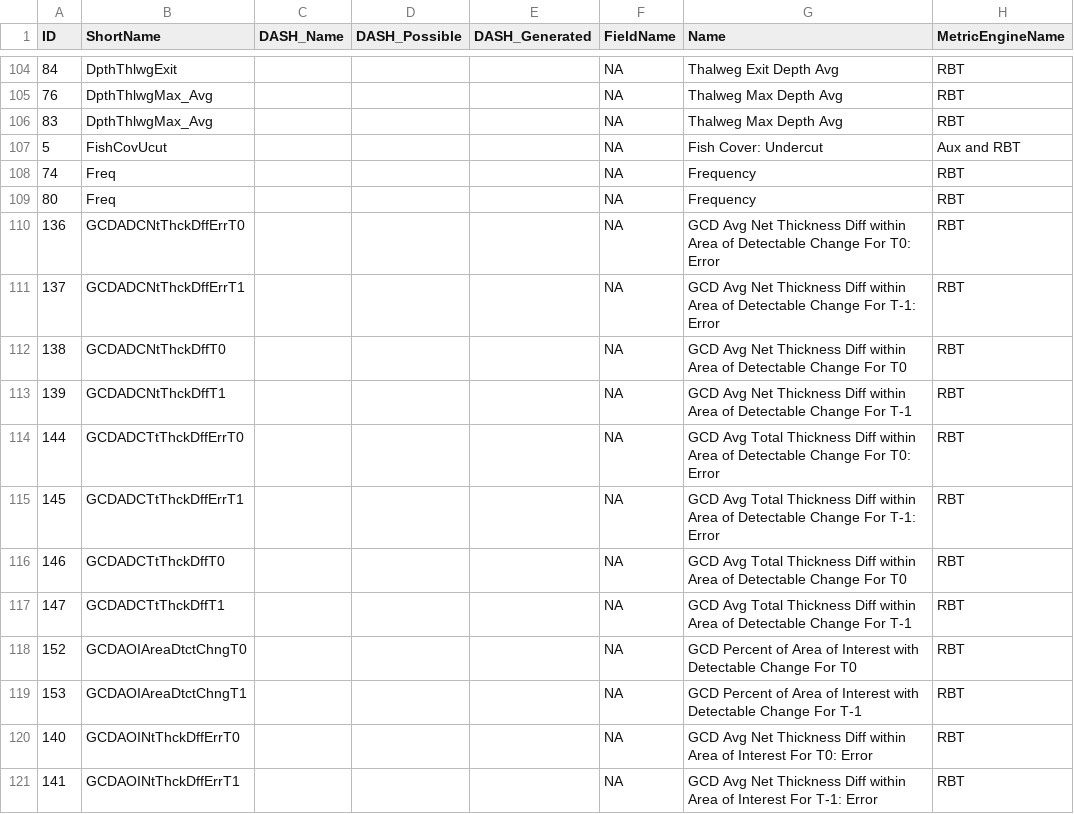
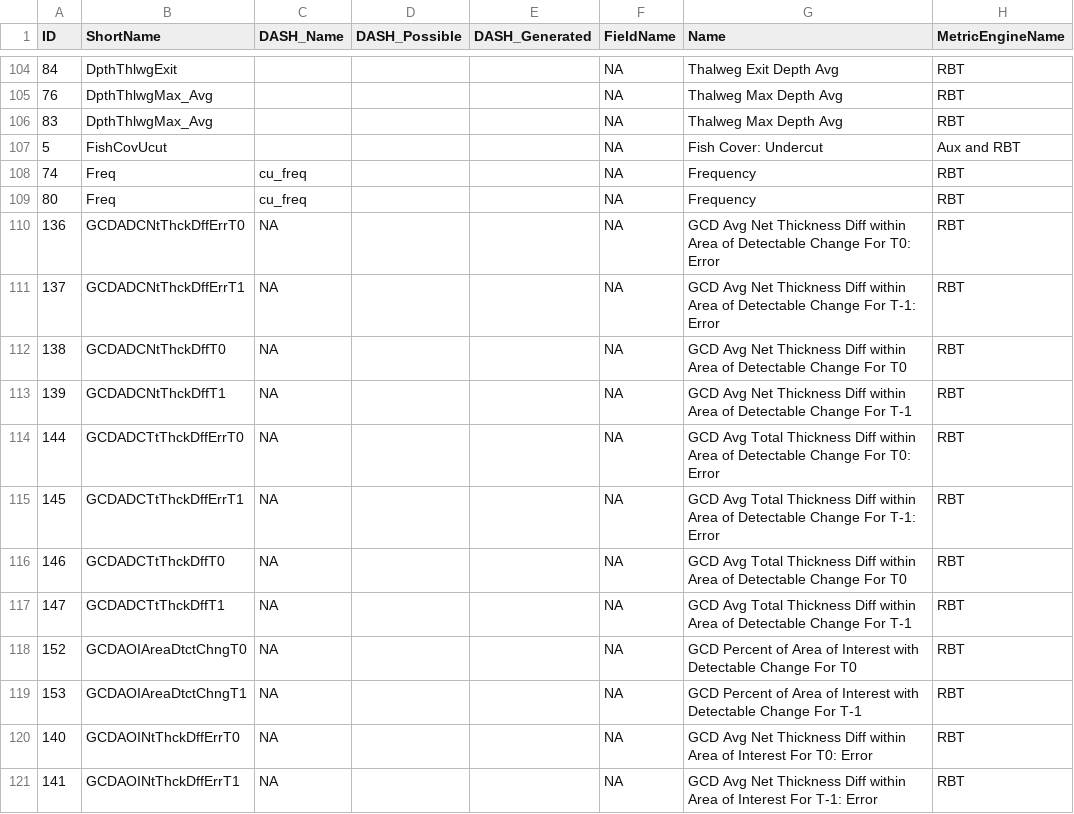
Before and after one commit to Mount-Hood-Environmental/DASH, a CSV file: inst/champ_dash_hab_dict.csv, drawn as a sheet; only a part is shown, gaps mark what is left out; the diff covers the shown part only; the diff names each change by its address in the sheet, - before the commit and + after, or states it on an @@ line.

```diff
--- a/inst/champ_dash_hab_dict.csv
+++ b/inst/champ_dash_hab_dict.csv
-C108:C109 (DASH_Name): (empty)
+C108:C109 (DASH_Name): cu_freq
-C110:C121 (DASH_Name): (empty)
+C110:C121 (DASH_Name): NA
```
Also changed, not shown: 150 edited cells elsewhere in this file.
